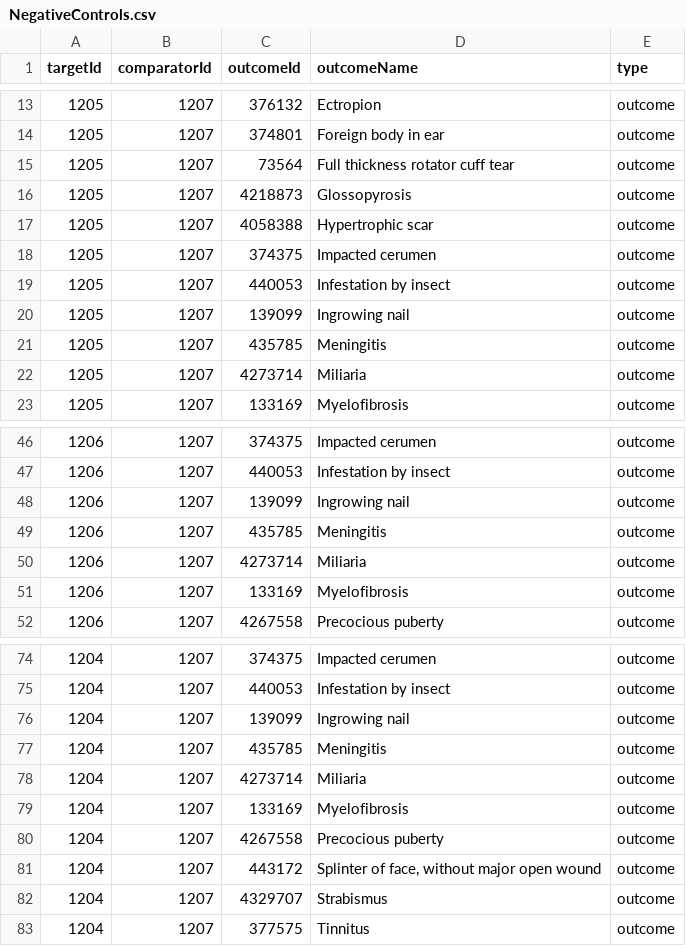
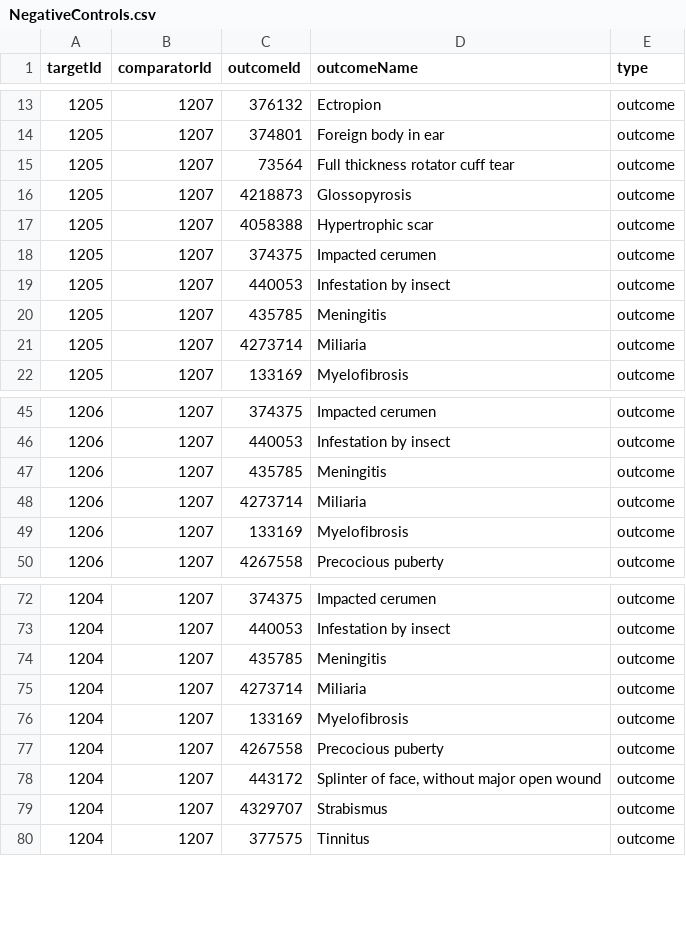
Before and after one commit to dr-you-group/LTRAvsICS, a CSV file: inst/settings/NegativeControls.csv, drawn as a sheet; only a part is shown, gaps mark what is left out; the diff names each change by its address in the sheet, - before the commit and + after, or states it on an @@ line.

Commit message:
delete one of the negative controls that yielded the error

```diff
--- a/inst/settings/NegativeControls.csv
+++ b/inst/settings/NegativeControls.csv
-row 20: 1205 | 1207 | 139099 | Ingrowing nail | outcome
-row 48: 1206 | 1207 | 139099 | Ingrowing nail | outcome
-row 76: 1204 | 1207 | 139099 | Ingrowing nail | outcome
```
Also changed, not shown: 1 other file.
